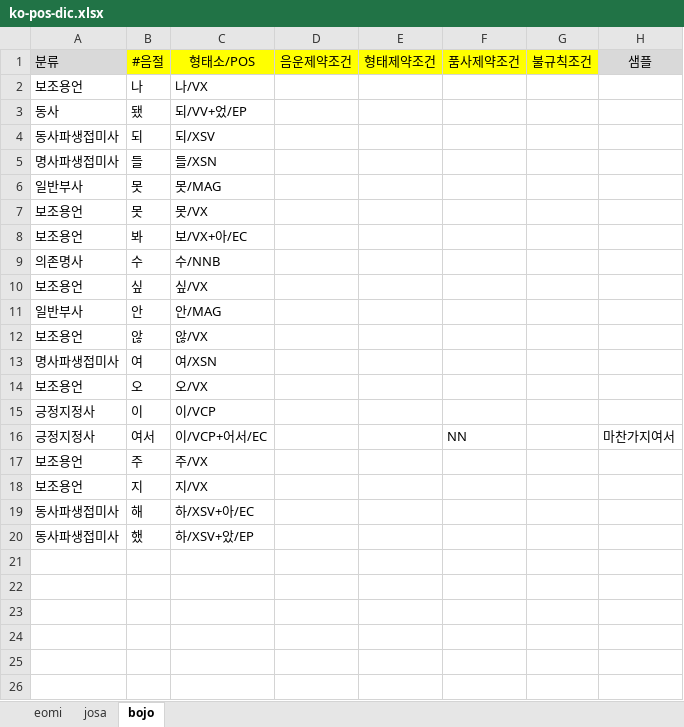
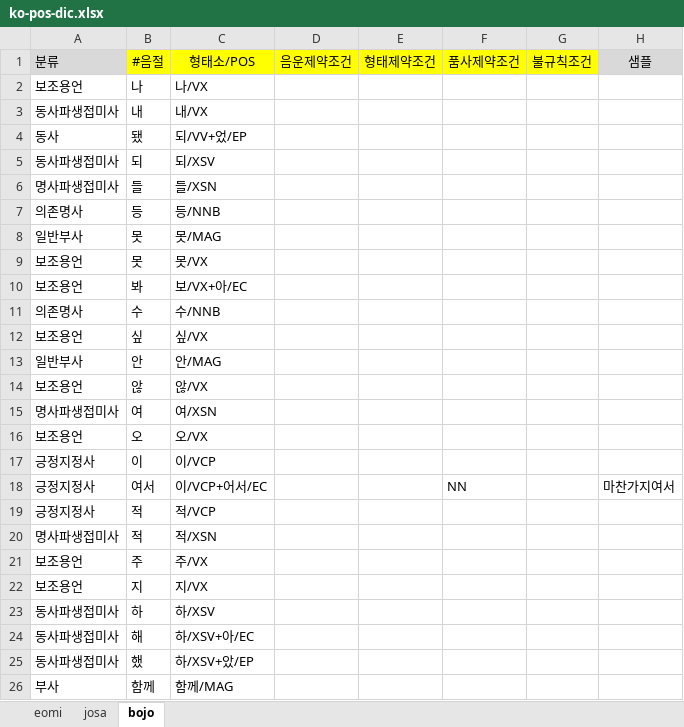
Before and after one commit to louiezzang/yg-nlp, an Excel workbook: data/ko/pos/ko-pos-dic.xlsx, sheet bojo, drawn as a sheet; values as stored, in another font and other column widths than the file's, no borders; the diff names each change by its address in the sheet, - before the commit and + after, or states it on an @@ line.

```diff
--- a/data/ko/pos/ko-pos-dic.xlsx (sheet bojo)
+++ b/data/ko/pos/ko-pos-dic.xlsx (sheet bojo)
+row 3: 동사파생접미사 | 내 | 내/VX
+row 7: 의존명사 | 등 | 등/NNB
+row 19: 긍정지정사 | 적 | 적/VCP
+row 20: 명사파생접미사 | 적 | 적/XSN
+row 23: 동사파생접미사 | 하 | 하/XSV
+row 26: 부사 | 함께 | 함께/MAG
```
Also changed, not shown: sheet eomi, sheet josa, 49 other files.
